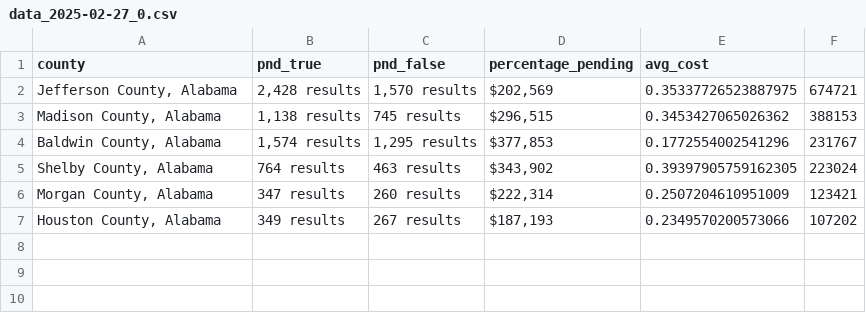
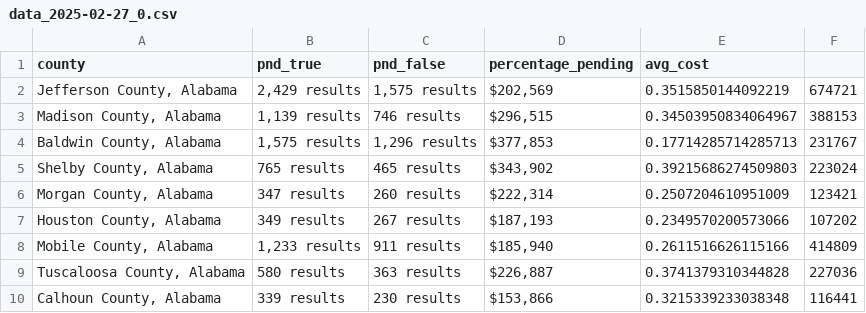
Before and after one commit to ishan9299/zillow-scraper, a CSV file: data/data_2025-02-27_0.csv, drawn as a sheet.

```diff
--- a/data/data_2025-02-27_0.csv
+++ b/data/data_2025-02-27_0.csv
@@ -1,7 +1,10 @@
 county,pnd_true,pnd_false,percentage_pending,avg_cost
-"Jefferson County, Alabama","2,428 results","1,570 results","$202,569",0.35337726523887975,674721
-"Madison County, Alabama","1,138 results",745 results,"$296,515",0.3453427065026362,388153
-"Baldwin County, Alabama","1,574 results","1,295 results","$377,853",0.1772554002541296,231767
-"Shelby County, Alabama",764 results,463 results,"$343,902",0.39397905759162305,223024
+"Jefferson County, Alabama","2,429 results","1,575 results","$202,569",0.3515850144092219,674721
+"Madison County, Alabama","1,139 results",746 results,"$296,515",0.34503950834064967,388153
+"Baldwin County, Alabama","1,575 results","1,296 results","$377,853",0.17714285714285713,231767
+"Shelby County, Alabama",765 results,465 results,"$343,902",0.39215686274509803,223024
 "Morgan County, Alabama",347 results,260 results,"$222,314",0.2507204610951009,123421
 "Houston County, Alabama",349 results,267 results,"$187,193",0.2349570200573066,107202
+"Mobile County, Alabama","1,233 results",911 results,"$185,940",0.2611516626115166,414809
+"Tuscaloosa County, Alabama",580 results,363 results,"$226,887",0.3741379310344828,227036
+"Calhoun County, Alabama",339 results,230 results,"$153,866",0.3215339233038348,116441
```
